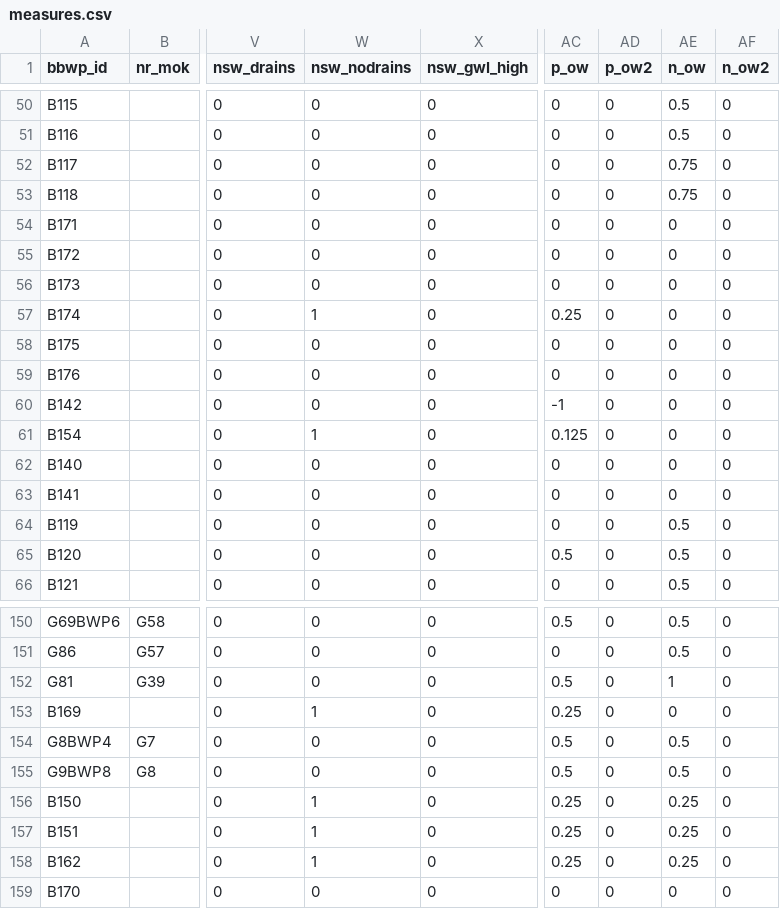
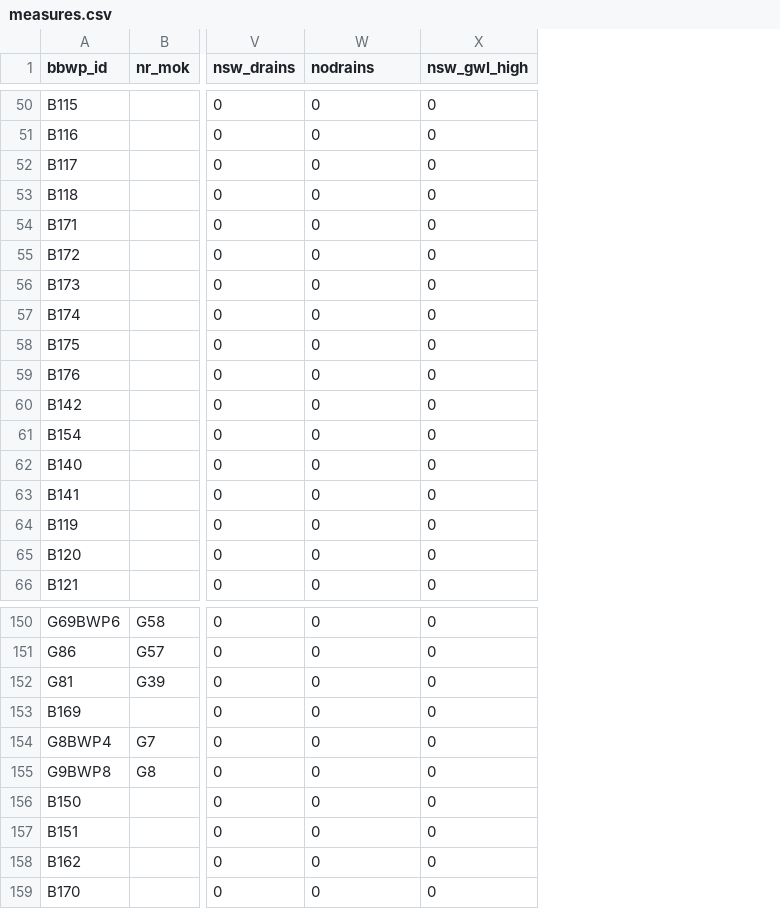
Before and after one commit to AgroCares/BedrijfsBodemWaterPlanCalculator, a CSV file: dev/measures.csv, drawn as a sheet; only a part is shown, gaps mark what is left out; the diff covers the shown part only; the diff names each change by its address in the sheet, - before the commit and + after, or states it on an @@ line.

Commit message:
add column nodrain 4 filtering measures which are only applicable when drains are present, removed relict columns, changed values in no drain 2 correct effect of bufferstroken (50% less effective when drains are present)

```diff
--- a/dev/measures.csv
+++ b/dev/measures.csv
-column AC (p_ow), rows 50-66: 0 | 0 | 0 | 0 | 0 | 0 | 0 | 0.25 | 0 | 0 | -1 | 0.125 | 0 | 0 | 0 | 0.5 | 0; rows 150-159: 0.5 | 0 | 0.5 | 0.25 | 0.5 | 0.5 | 0.25 | 0.25 | 0.25 | 0
-column AD (p_ow2), rows 50-66: all 0; rows 150-159: all 0
-column AE (n_ow), rows 50-66: 0.5 | 0.5 | 0.75 | 0.75 | 0 | 0 | 0 | 0 | 0 | 0 | 0 | 0 | 0 | 0 | 0.5 | 0.5 | 0.5; rows 150-159: 0.5 | 0.5 | 1 | 0 | 0.5 | 0.5 | 0.25 | 0.25 | 0.25 | 0
-column AF (n_ow2), rows 50-66: all 0; rows 150-159: all 0
-W1: nsw_nodrains
+W1: nodrains
-W57 (nodrains): 1
+W57 (nodrains): 0
-W61 (nodrains): 1
+W61 (nodrains): 0
-W153 (nodrains): 1
+W153 (nodrains): 0
-W156:W158 (nodrains): 1
+W156:W158 (nodrains): 0
```
Also changed, not shown: 21 edited cells elsewhere in this file, 1 other file.
